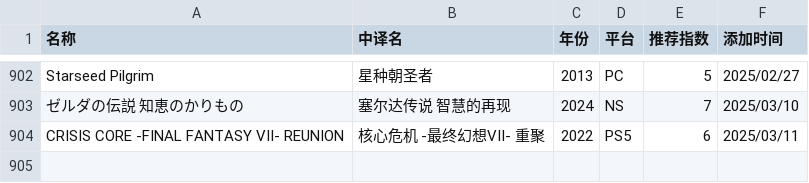
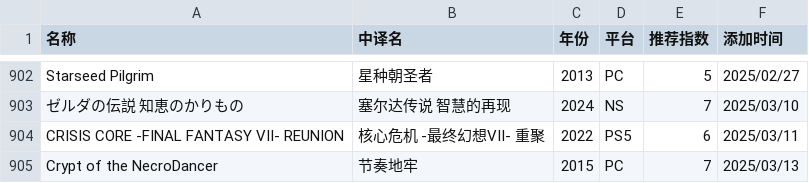
Before and after one commit to pqr-gaming/pqr-gaming.github.io, a CSV file: PGDB.csv, drawn as a sheet; only a part is shown, gaps mark what is left out.

Commit message:
add new entry

```diff
--- a/PGDB.csv
+++ b/PGDB.csv
@@ -904 +904,2 @@ Starseed Pilgrim,星种朝圣者,2013,PC,5,2025/02/27
 CRISIS CORE -FINAL FANTASY VII- REUNION,核心危机 -最终幻想VII- 重聚,2022,PS5,6,2025/03/11
+Crypt of the NecroDancer,节奏地牢,2015,PC,7,2025/03/13
```
